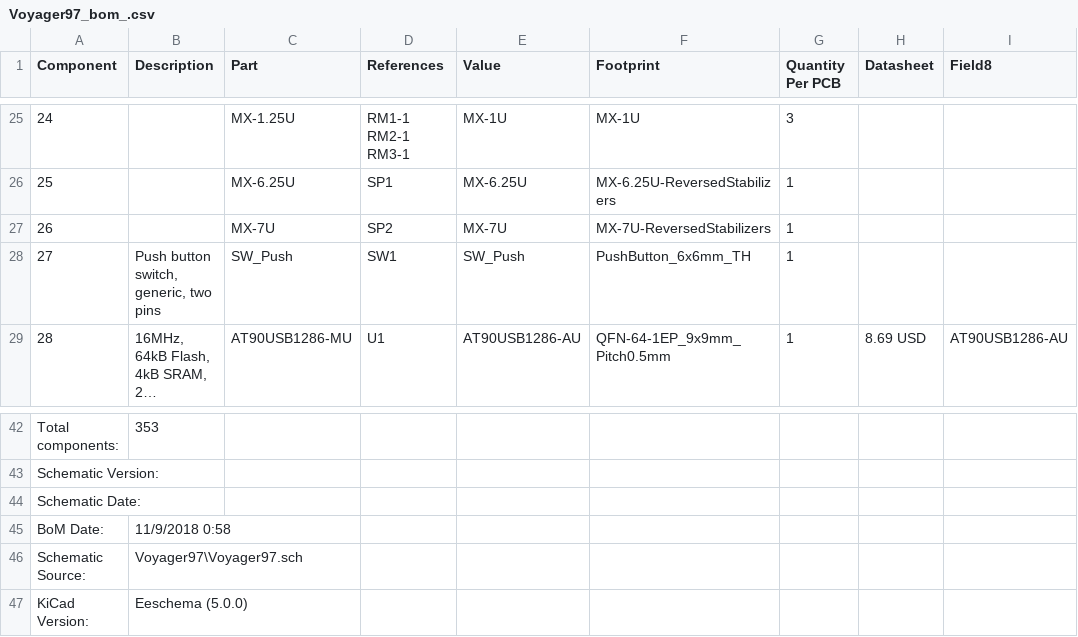
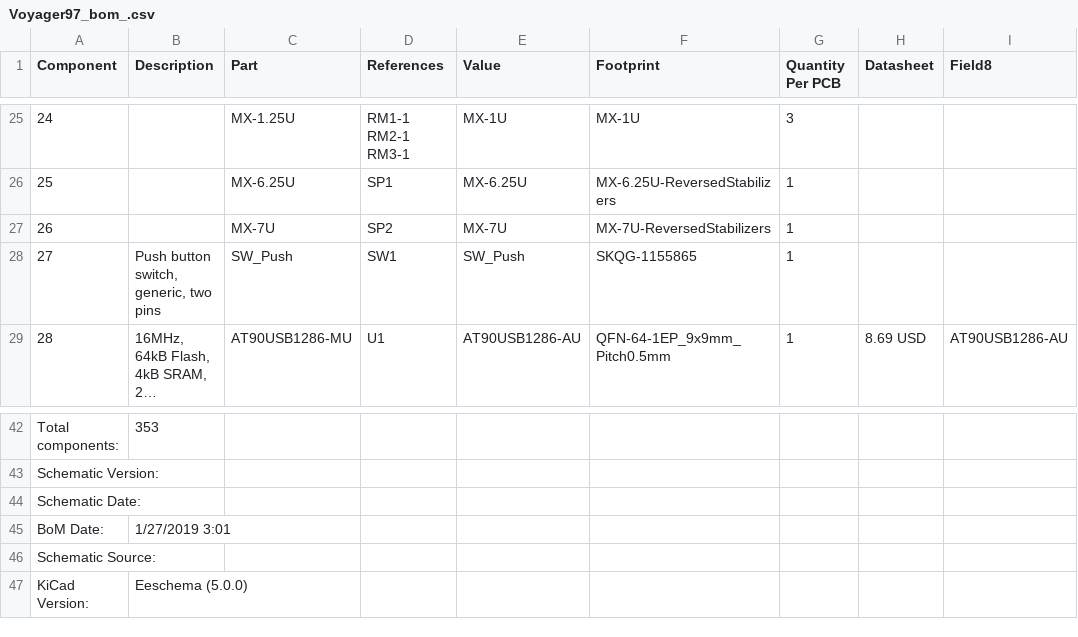
Before and after one commit to ai03-2725/Voyager97, a CSV file: Voyager97_bom_.csv, drawn as a sheet; only a part is shown, gaps mark what is left out; long unchanged cells end in …; the diff names each change by its address in the sheet, - before the commit and + after, or states it on an @@ line.

```diff
--- a/Voyager97_bom_.csv
+++ b/Voyager97_bom_.csv
-F28 (Footprint): PushButton_6x6mm_TH
+F28 (Footprint): SKQG-1155865
-B45 (Description): 11/9/2018 0:58
+B45 (Description): 1/27/2019 3:01
-B46 (Description): Voyager97\Voyager97.sch
+B46 (Description): (empty)
```
Also changed, not shown: 20 other files.
